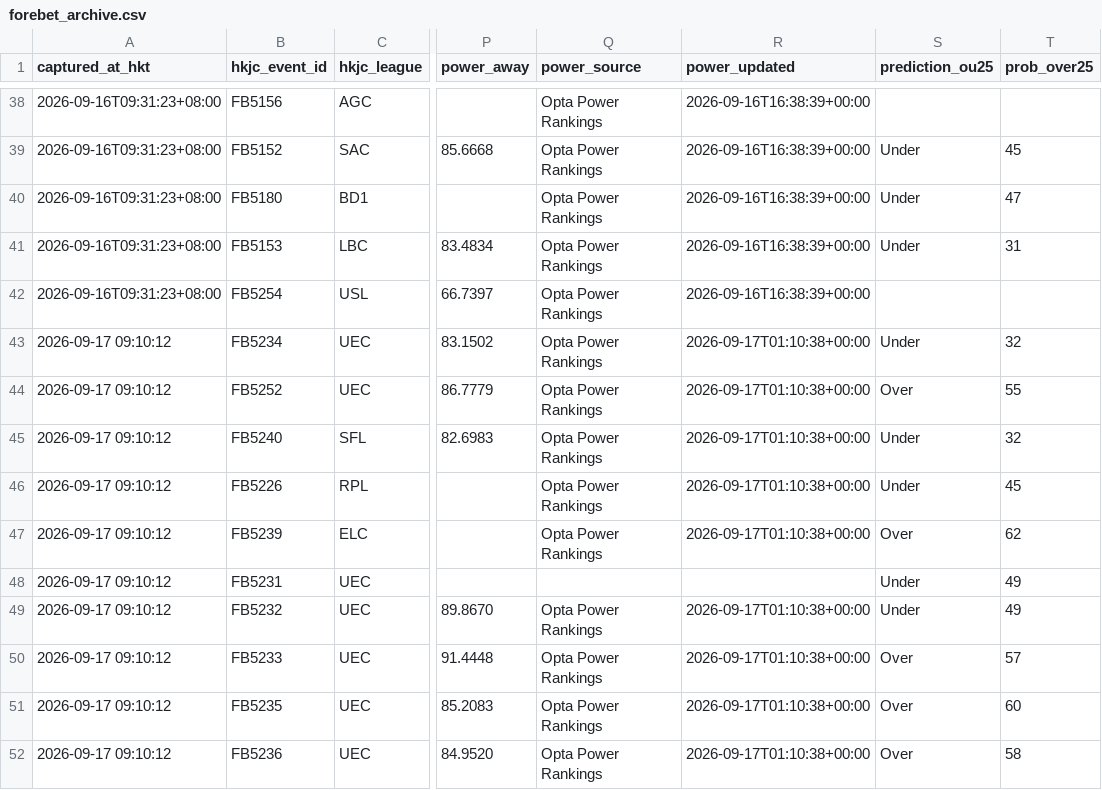
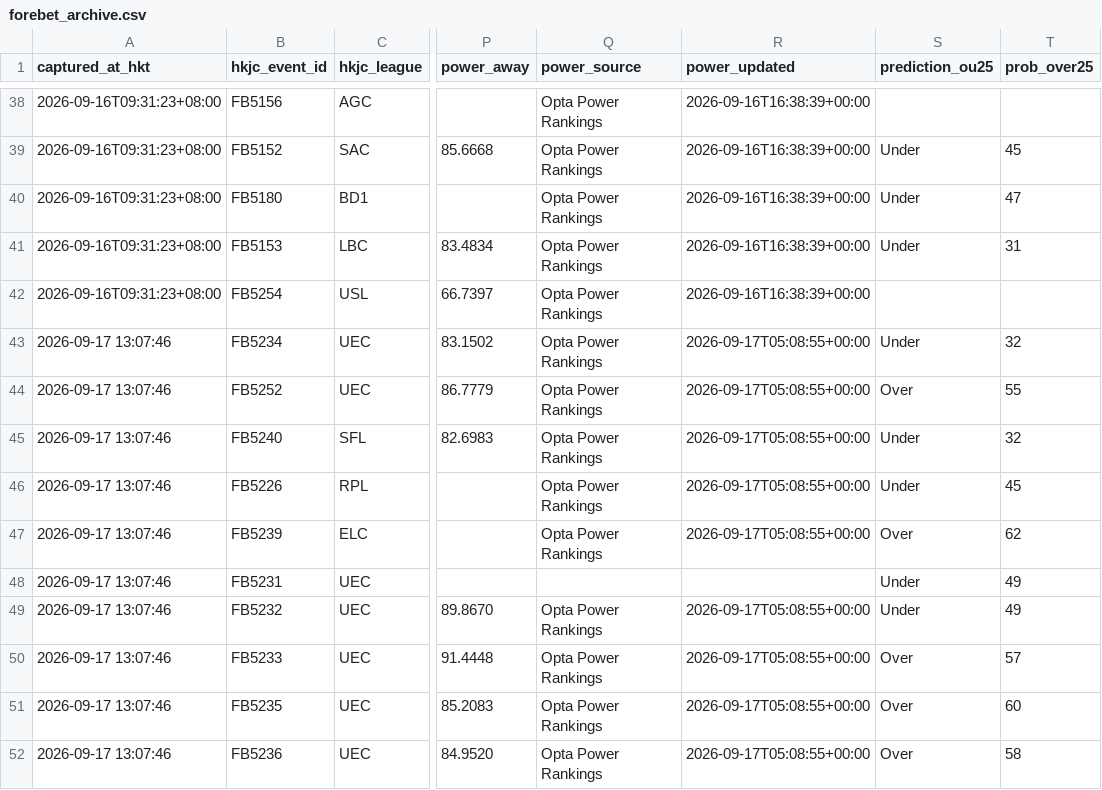
Before and after one commit to sargesticky-code/football-fast-tracker, a CSV file: data/forebet_archive.csv, drawn as a sheet; only a part is shown, gaps mark what is left out; the diff covers the shown part only; the diff names each change by its address in the sheet, - before the commit and + after, or states it on an @@ line.

```diff
--- a/data/forebet_archive.csv
+++ b/data/forebet_archive.csv
-A43:A52 (captured_at_hkt): 2026-09-17 09:10:12
+A43:A52 (captured_at_hkt): 2026-09-17 13:07:46
-R43:R47 (power_updated): 2026-09-17T01:10:38+00:00
+R43:R47 (power_updated): 2026-09-17T05:08:55+00:00
-R49:R52 (power_updated): 2026-09-17T01:10:38+00:00
+R49:R52 (power_updated): 2026-09-17T05:08:55+00:00
```
Also changed, not shown: 4 added rows and 18 edited cells elsewhere in this file, data/forebet_current.csv, 1 other file.
